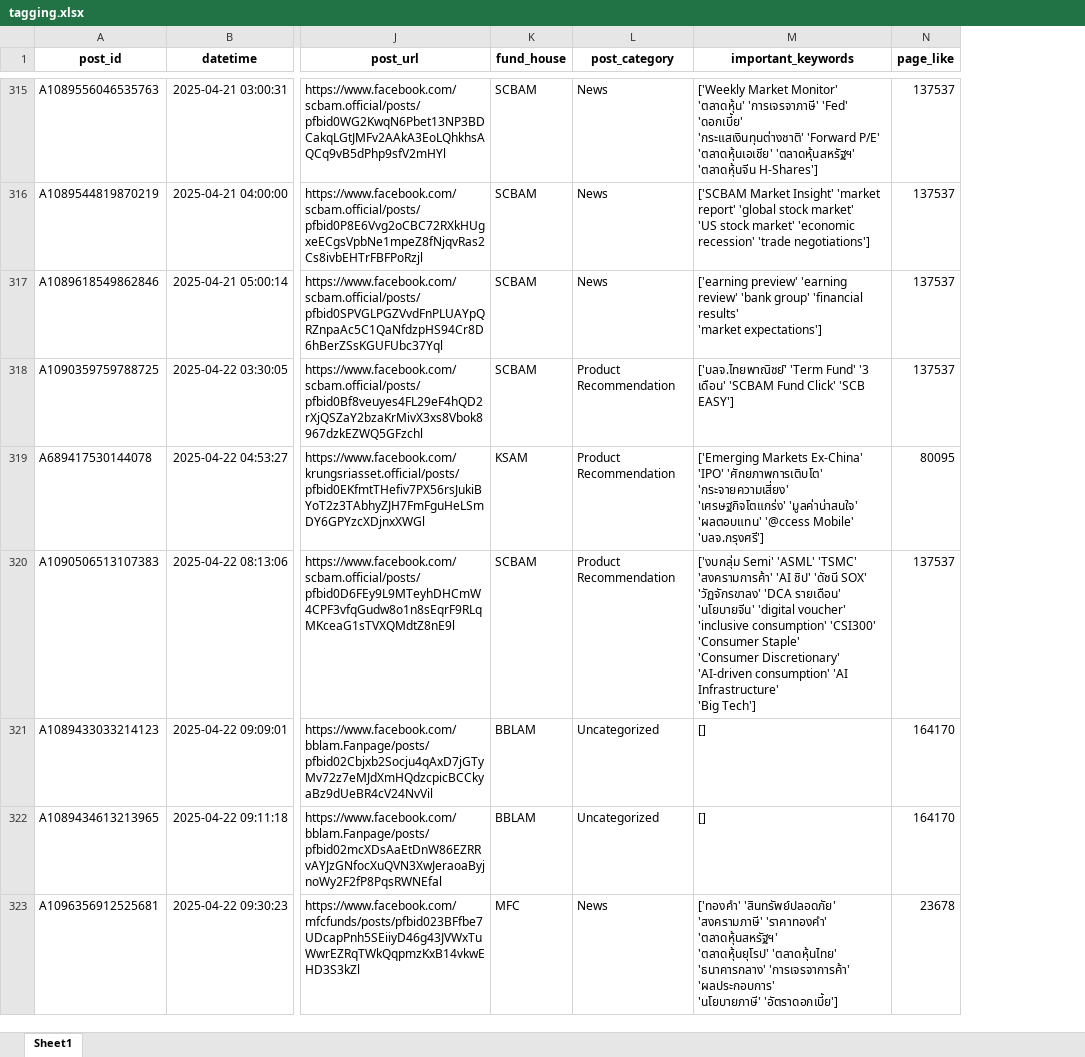
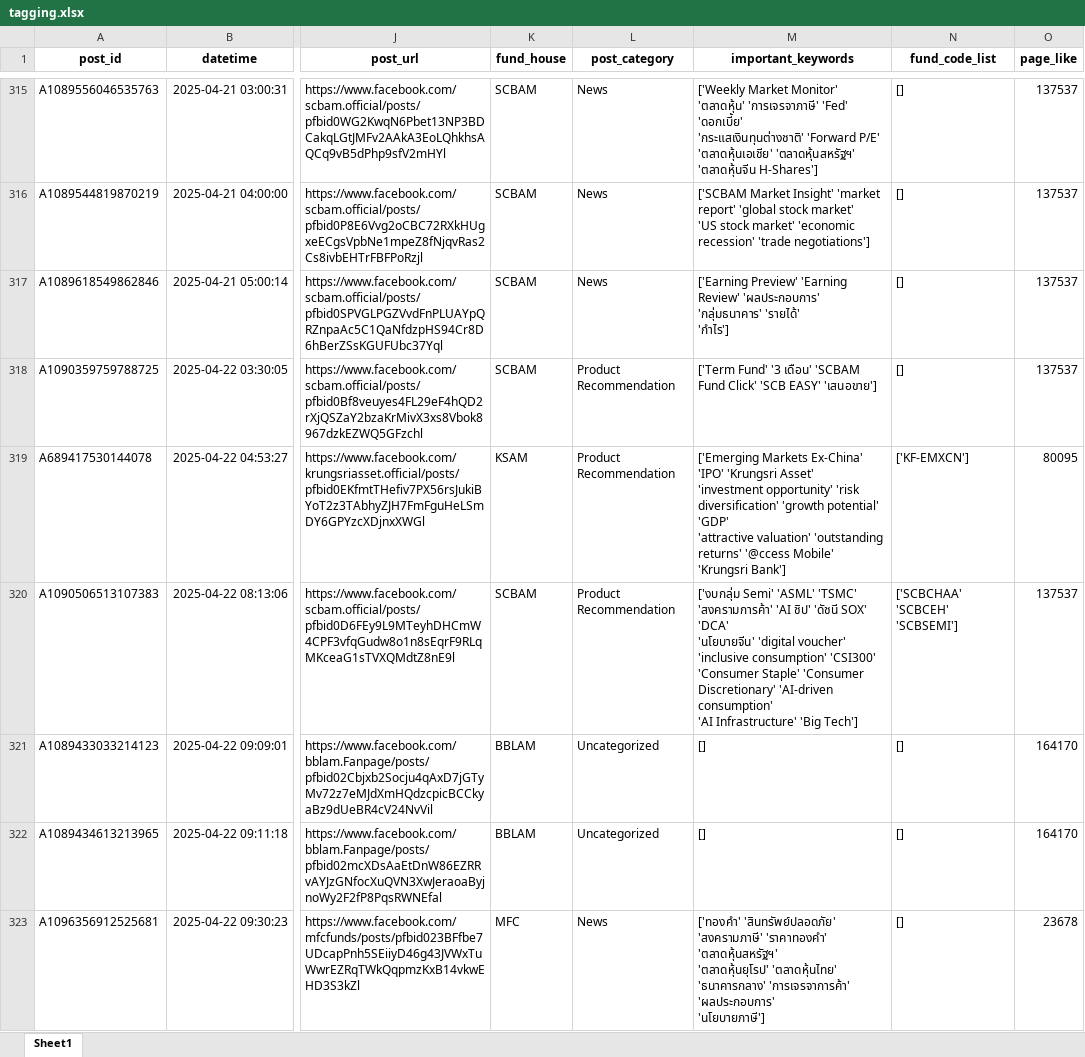
Before and after one commit to peerapat-t/Social-Listening-Data-Analytics, an Excel workbook: Asset Management Monitoring/tagging.xlsx, sheet Sheet1, drawn as a sheet; only a part is shown, gaps mark what is left out; values as stored, in another font and other column widths than the file's, no borders; ↵ is a line break in a cell; the diff covers the shown part only; the diff names each change by its address in the sheet, - before the commit and + after, or states it on an @@ line.

```diff
--- a/Asset Management Monitoring/tagging.xlsx (sheet Sheet1)
+++ b/Asset Management Monitoring/tagging.xlsx (sheet Sheet1)
+column N (fund_code_list), rows 315-323: [] | [] | [] | [] | ['KF-EMXCN'] | ['SCBCHAA' 'SCBCEH' 'SCBSEMI'] | [] | [] | []
-M317 (important_keywords): ['earning preview' 'earning review' 'bank group' 'financial results' ↵ 'market expectations']
+M317 (important_keywords): ['Earning Preview' 'Earning Review' 'ผลประกอบการ' 'กลุ่มธนาคาร' 'รายได้' ↵ 'กำไร']
-M318 (important_keywords): ['บลจ.ไทยพาณิชย์' 'Term Fund' '3 เดือน' 'SCBAM Fund Click' 'SCB EASY']
+M318 (important_keywords): ['Term Fund' '3 เดือน' 'SCBAM Fund Click' 'SCB EASY' 'เสนอขาย']
-M319 (important_keywords): …Ex-China' 'IPO' 'ศักยภาพการเติบโต' 'กระจายความเสี่ยง' ↵ 'เศรษฐกิจโตแกร่ง' 'มูลค่าน่าสนใจ' 'ผลตอบแทน' '@ccess Mobile' ↵ 'บลจ.กรุงศรี']
+M319 (important_keywords): …Ex-China' 'IPO' 'Krungsri Asset' ↵ 'investment opportunity' 'risk diversification' 'growth potential' 'GDP' ↵ 'attractive valuation' 'outstanding returns' '@ccess Mobile' ↵ 'Krungsri Bank']
-M320 (important_keywords): …'ดัชนี SOX' ↵ 'วัฏจักรขาลง' 'DCA รายเดือน' 'นโยบายจีน' 'digital…
+M320 (important_keywords): …'ดัชนี SOX' 'DCA' ↵ 'นโยบายจีน' 'digital…
-M323 (important_keywords): …'การเจรจาการค้า' 'ผลประกอบการ' ↵ 'นโยบายภาษี' 'อัตราดอกเบี้ย']
+M323 (important_keywords): …'การเจรจาการค้า' 'ผลประกอบการ' ↵ 'นโยบายภาษี']
```
Also changed, not shown: 619 edited cells elsewhere in this sheet, Asset Management Monitoring/fund_type.xlsx, 3 other files.
